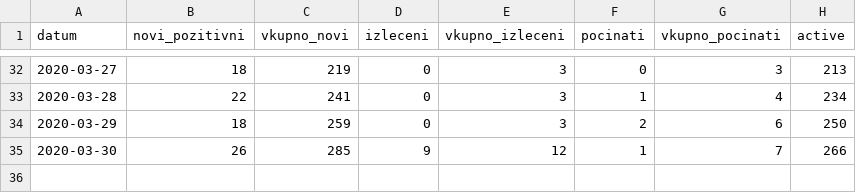
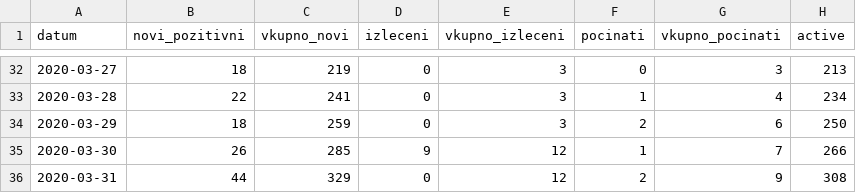
Before and after one commit to Sinisha12/ML_DL, a CSV file: corona/corona_north_macedonia.csv, drawn as a sheet; only a part is shown, gaps mark what is left out; the diff names each change by its address in the sheet, - before the commit and + after, or states it on an @@ line.

```diff
--- a/corona/corona_north_macedonia.csv
+++ b/corona/corona_north_macedonia.csv
+row 36: 2020-03-31 | 44 | 329 | 0 | 12 | 2 | 9 | 308
```
Also changed, not shown: 2 other files.
